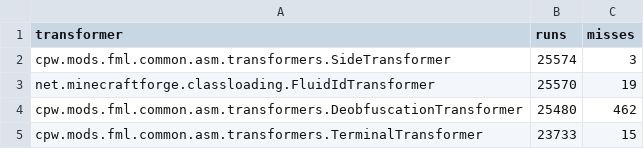
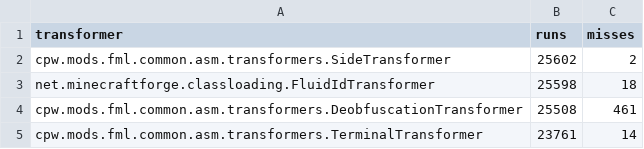
Before and after one commit to ShambeerMinecraftModpacks/MagicRPG, a CSV file: coretweaks/out/transformercache_profiler.csv, drawn as a sheet.

```diff
--- a/coretweaks/out/transformercache_profiler.csv
+++ b/coretweaks/out/transformercache_profiler.csv
@@ -1,5 +1,5 @@
 transformer,runs,misses
-cpw.mods.fml.common.asm.transformers.SideTransformer,25574,3
-net.minecraftforge.classloading.FluidIdTransformer,25570,19
-cpw.mods.fml.common.asm.transformers.DeobfuscationTransformer,25480,462
-cpw.mods.fml.common.asm.transformers.TerminalTransformer,23733,15
+cpw.mods.fml.common.asm.transformers.SideTransformer,25602,2
+net.minecraftforge.classloading.FluidIdTransformer,25598,18
+cpw.mods.fml.common.asm.transformers.DeobfuscationTransformer,25508,461
+cpw.mods.fml.common.asm.transformers.TerminalTransformer,23761,14
```
Also changed, not shown: 13 other files.
